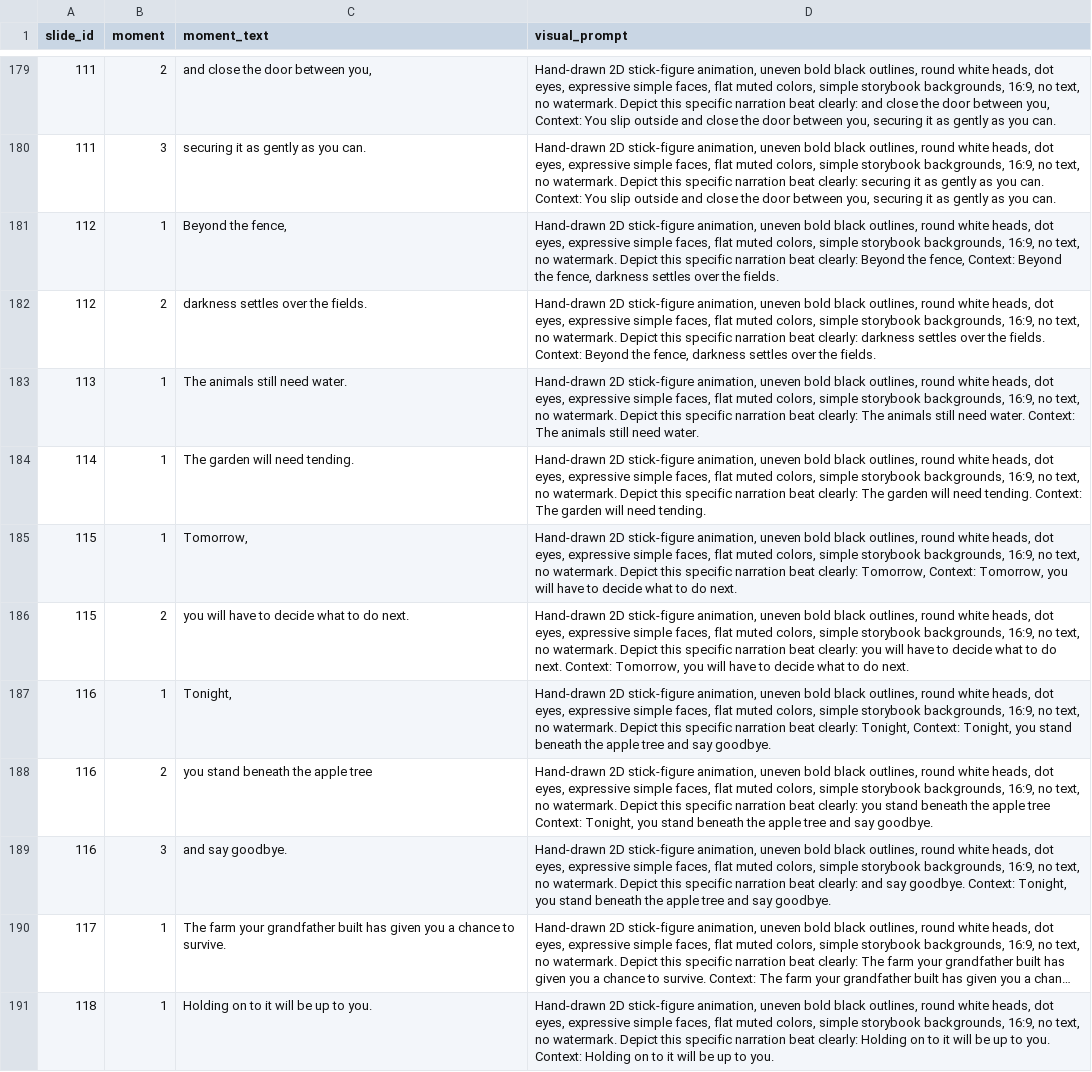
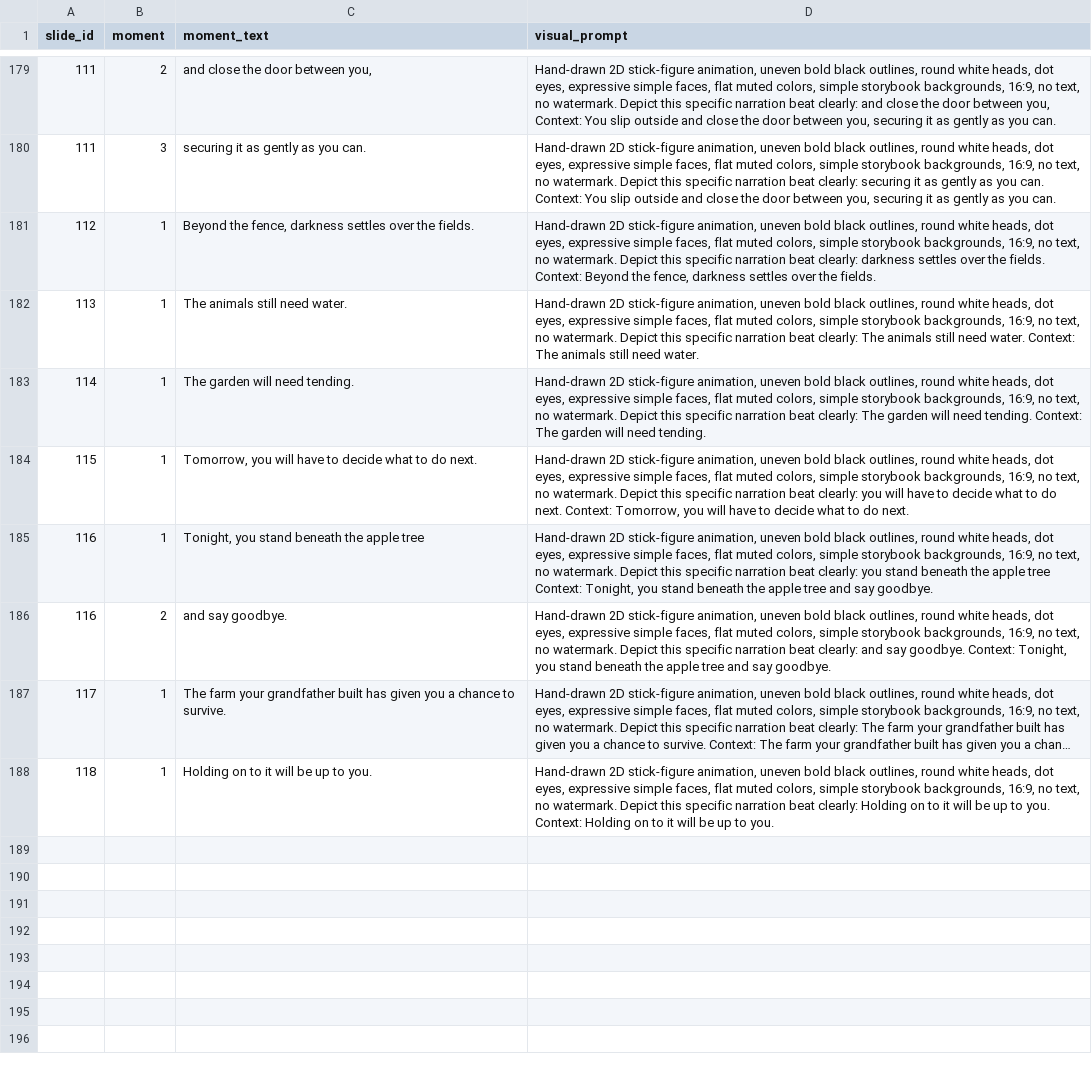
Before and after one commit to AsuraXP/newrepo2, a CSV file: story_video/visuals.csv, drawn as a sheet; only a part is shown, gaps mark what is left out; long unchanged cells end in …; removed rows and columns are numbered as before the commit, all else as after; the diff names each change by its address in the sheet, - before the commit and + after, or states it on an @@ line.

Commit message:
Complete frames and add Kaggle-only video runner
Co-authored-by: arena-agent <297053741+arena-agent@users.noreply.github.com>

```diff
--- a/story_video/visuals.csv
+++ b/story_video/visuals.csv
-C181 (moment_text): Beyond the fence,
+C181 (moment_text): Beyond the fence, darkness settles over the fields.
-D181 (visual_prompt): …beat clearly: Beyond the fence, Context: Beyond…
+D181 (visual_prompt): …beat clearly: darkness settles over the fields. Context: Beyond…
-row 182: 112 | 2 | darkness settles over the fields. | Hand-drawn 2D stick-figure animation, uneven bold black outlines, round white heads, dot eyes, expressive simple faces, flat muted colors, simple storybook backgrounds, 16:9, no text, no watermark. Depict this specific narration beat clearly: darkness settles over the fields. Context: Beyond the fence, darkness settles over the fields.
-C184 (moment_text): Tomorrow,
+C184 (moment_text): Tomorrow, you will have to decide what to do next.
-D184 (visual_prompt): …beat clearly: Tomorrow, Context: Tomorrow,…
+D184 (visual_prompt): …beat clearly: you will have to decide what to do next. Context: Tomorrow,…
-row 186: 115 | 2 | you will have to decide what to do next. | Hand-drawn 2D stick-figure animation, uneven bold black outlines, round white heads, dot eyes, expressive simple faces, flat muted colors, simple storybook backgrounds, 16:9, no text, no watermark. Depict this specific narration beat clearly: you will have to decide what to do next. Context: Tomorrow, you will have to decide what to do next.
-C185 (moment_text): Tonight,
+C185 (moment_text): Tonight, you stand beneath the apple tree
-D185 (visual_prompt): …beat clearly: Tonight, Context: Tonight,…
+D185 (visual_prompt): …beat clearly: you stand beneath the apple tree Context: Tonight,…
-row 188: 116 | 2 | you stand beneath the apple tree | Hand-drawn 2D stick-figure animation, uneven bold black outlines, round white heads, dot eyes, expressive simple faces, flat muted colors, simple storybook backgrounds, 16:9, no text, no watermark. Depict this specific narration beat clearly: you stand beneath the apple tree Context: Tonight, you stand beneath the apple tree and say goodbye.
-B186 (moment): 3
+B186 (moment): 2
```
Also changed, not shown: 17 other files.
